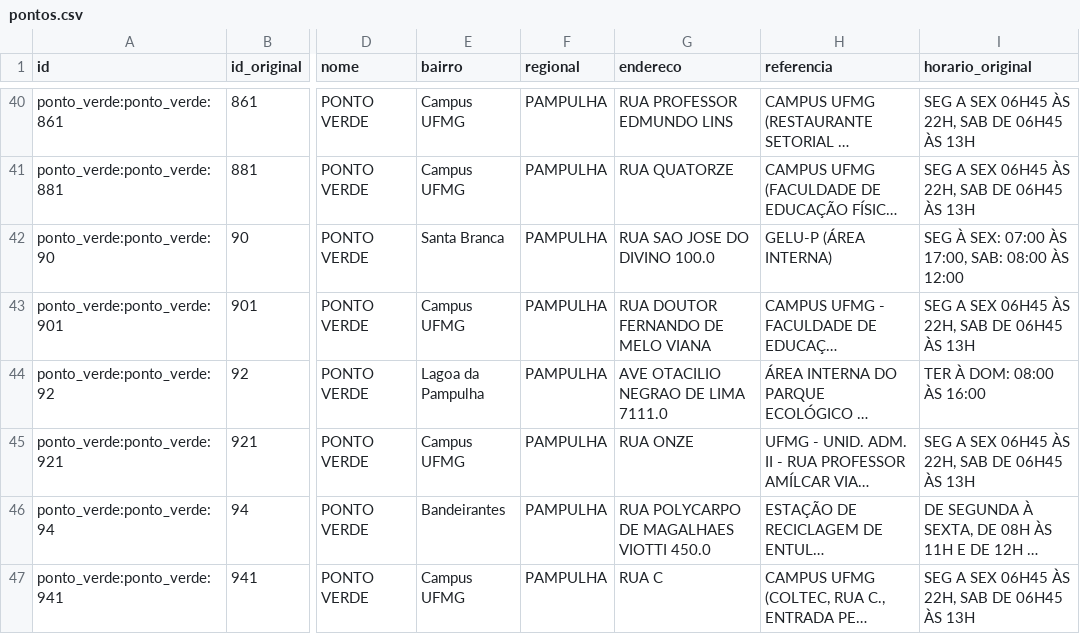
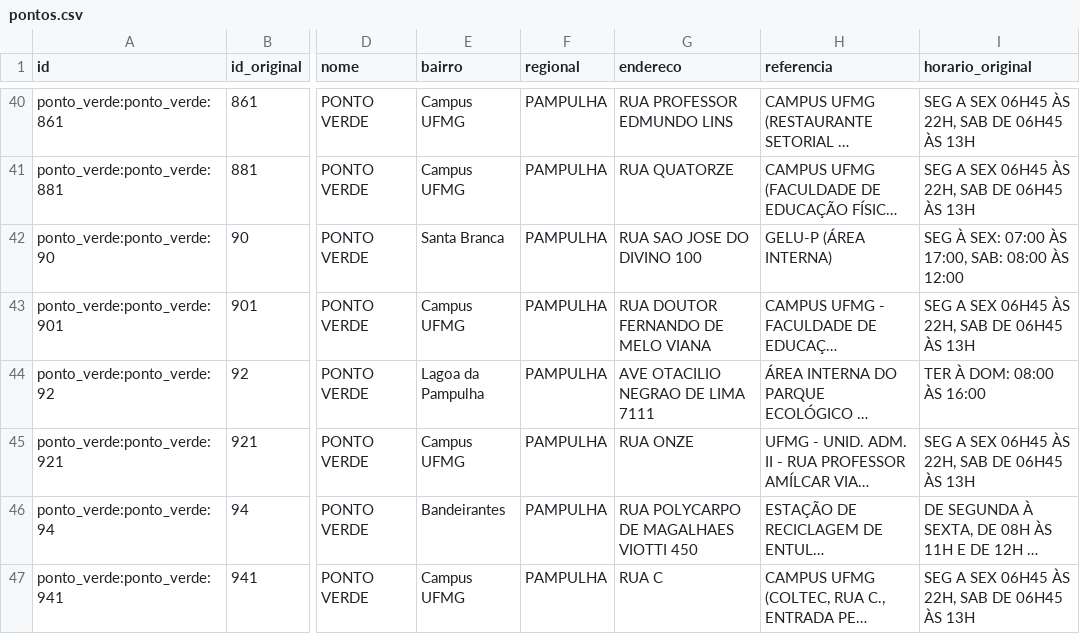
Before and after one commit to guilhermecvieiraa/descarteBH_trabalhoOTI, a CSV file: dist/dados/pontos.csv, drawn as a sheet; only a part is shown, gaps mark what is left out; long unchanged cells end in …; the diff covers the shown part only; the diff names each change by its address in the sheet, - before the commit and + after, or states it on an @@ line.

Commit message:
Corrige enderecos e melhora auditoria dos dados

```diff
--- a/dist/dados/pontos.csv
+++ b/dist/dados/pontos.csv
-G42 (endereco): RUA SAO JOSE DO DIVINO 100.0
+G42 (endereco): RUA SAO JOSE DO DIVINO 100
-G44 (endereco): AVE OTACILIO NEGRAO DE LIMA 7111.0
+G44 (endereco): AVE OTACILIO NEGRAO DE LIMA 7111
-G46 (endereco): RUA POLYCARPO DE MAGALHAES VIOTTI 450.0
+G46 (endereco): RUA POLYCARPO DE MAGALHAES VIOTTI 450
```
Also changed, not shown: 34 edited cells elsewhere in this file, 9 other files.
